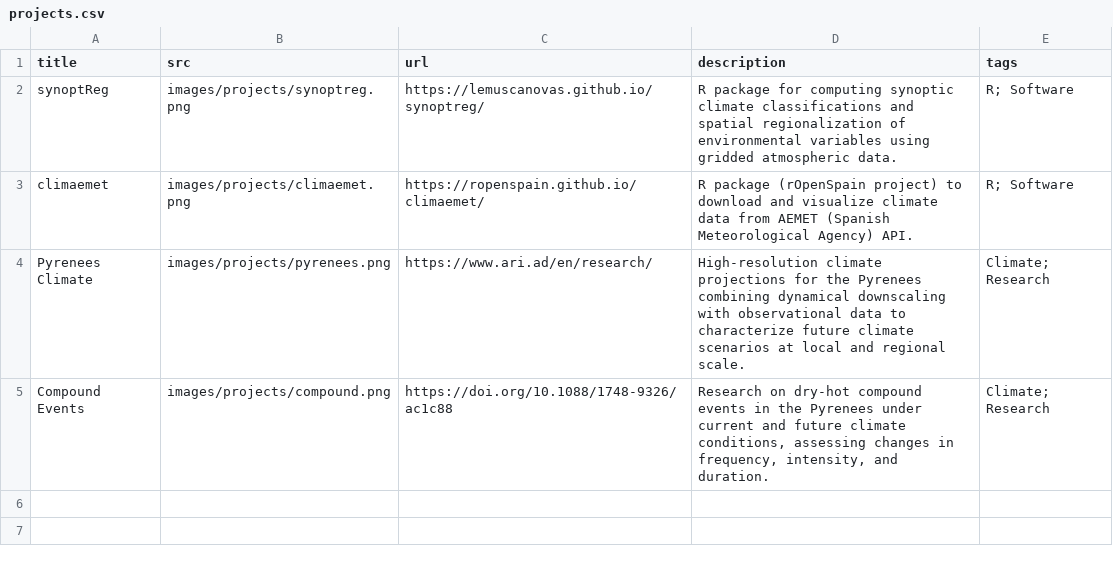
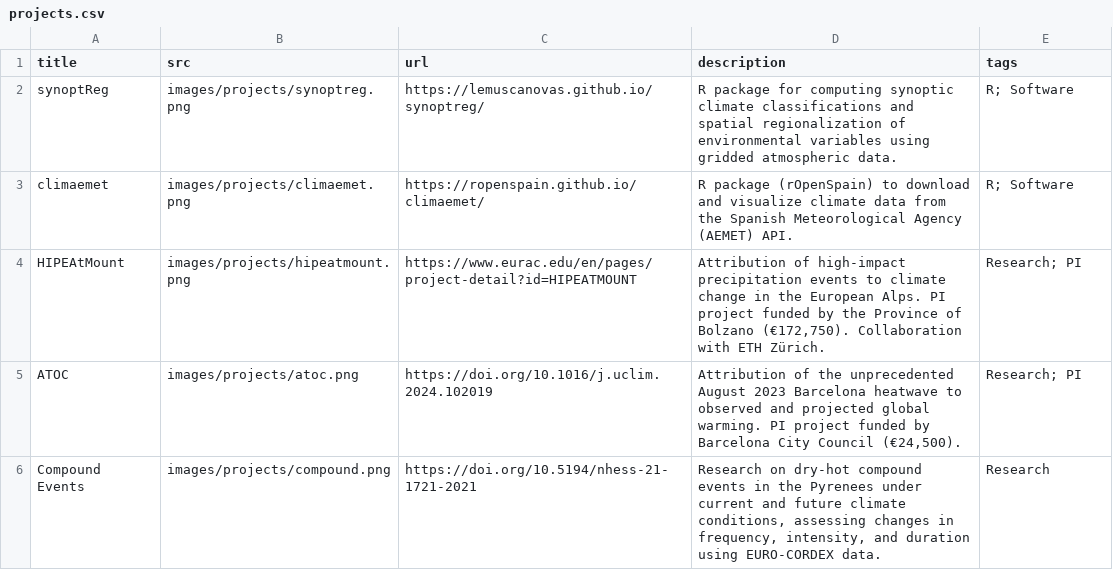
Before and after one commit to lemuscanovas/lemuscanovas.github.io, a CSV file: content/projects.csv, drawn as a sheet.

Commit message:
Projects: fix strapless.css (minimal, no BS4 reset), bs4cards approach, 5 real projects from CV

```diff
--- a/content/projects.csv
+++ b/content/projects.csv
@@ -2,4 +2,5 @@ title,src,url,description,tags
 synoptReg,images/projects/synoptreg.png,https://lemuscanovas.github.io/synoptreg/,"R package for computing synoptic climate classifications and spatial regionalization of environmental variables using gridded atmospheric data.",R; Software
-climaemet,images/projects/climaemet.png,https://ropenspain.github.io/climaemet/,"R package (rOpenSpain project) to download and visualize climate data from AEMET (Spanish Meteorological Agency) API.",R; Software
-Pyrenees Climate,images/projects/pyrenees.png,https://www.ari.ad/en/research/,"High-resolution climate projections for the Pyrenees combining dynamical downscaling with observational data to characterize future climate scenarios at local and regional scale.",Climate; Research
-Compound Events,images/projects/compound.png,https://doi.org/10.1088/1748-9326/ac1c88,"Research on dry-hot compound events in the Pyrenees under current and future climate conditions, assessing changes in frequency, intensity, and duration.",Climate; Research
+climaemet,images/projects/climaemet.png,https://ropenspain.github.io/climaemet/,"R package (rOpenSpain) to download and visualize climate data from the Spanish Meteorological Agency (AEMET) API.",R; Software
+HIPEAtMount,images/projects/hipeatmount.png,https://www.eurac.edu/en/pages/project-detail?id=HIPEATMOUNT,"Attribution of high-impact precipitation events to climate change in the European Alps. PI project funded by the Province of Bolzano (€172,750). Collaboration with ETH Zürich.",Research; PI
+ATOC,images/projects/atoc.png,https://doi.org/10.1016/j.uclim.2024.102019,"Attribution of the unprecedented August 2023 Barcelona heatwave to observed and projected global warming. PI project funded by Barcelona City Council (€24,500).",Research; PI
+Compound Events,images/projects/compound.png,https://doi.org/10.5194/nhess-21-1721-2021,"Research on dry-hot compound events in the Pyrenees under current and future climate conditions, assessing changes in frequency, intensity, and duration using EURO-CORDEX data.",Research
```
Also changed, not shown: 6 other files.
